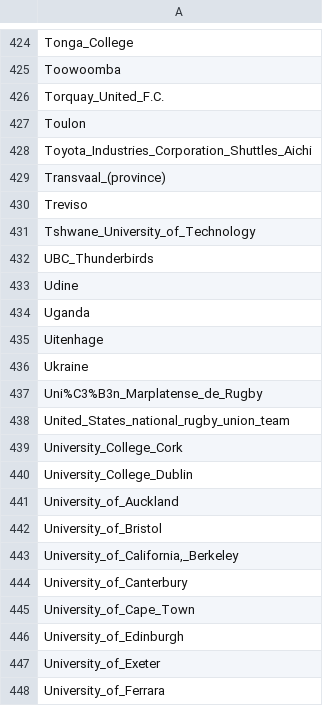
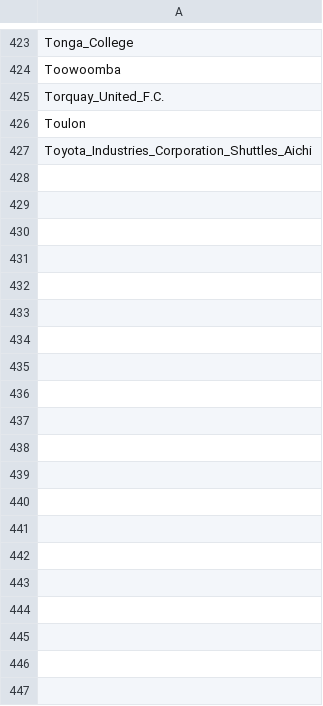
Before and after one commit to CompNet/RugbyScope, a CSV file: data/wikipedia/english/unmatched_urls.csv, drawn as a sheet; only a part is shown, gaps mark what is left out; the diff covers the shown part only.

```diff
--- a/data/wikipedia/english/unmatched_urls.csv
+++ b/data/wikipedia/english/unmatched_urls.csv
@@ -428,21 +427 @@
 "Toyota_Industries_Corporation_Shuttles_Aichi"
-"Transvaal_(province)"
-"Treviso"
-"Tshwane_University_of_Technology"
-"UBC_Thunderbirds"
-"Udine"
-"Uganda"
-"Uitenhage"
-"Ukraine"
-"Uni%C3%B3n_Marplatense_de_Rugby"
-"United_States_national_rugby_union_team"
-"University_College_Cork"
-"University_College_Dublin"
-"University_of_Auckland"
-"University_of_Bristol"
-"University_of_California,_Berkeley"
-"University_of_Canterbury"
-"University_of_Cape_Town"
-"University_of_Edinburgh"
-"University_of_Exeter"
-"University_of_Ferrara"
```
Also changed, not shown: 29 removed rows elsewhere in this file, data/wikipedia/english/maps/name2id.csv, data/wikipedia/english/maps/new_teams.csv, 3 other files.
